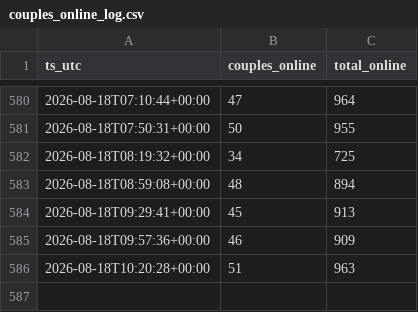
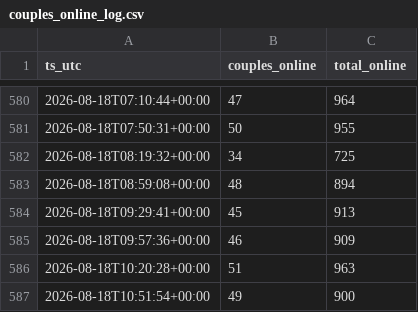
Before and after one commit to hereprivat-coder/couples-online-tracker, a CSV file: couples_online_log.csv, drawn as a sheet; only a part is shown, gaps mark what is left out.

```diff
--- a/couples_online_log.csv
+++ b/couples_online_log.csv
@@ -586 +586,2 @@ ts_utc,couples_online,total_online
 2026-08-18T10:20:28+00:00,51,963
+2026-08-18T10:51:54+00:00,49,900
```
